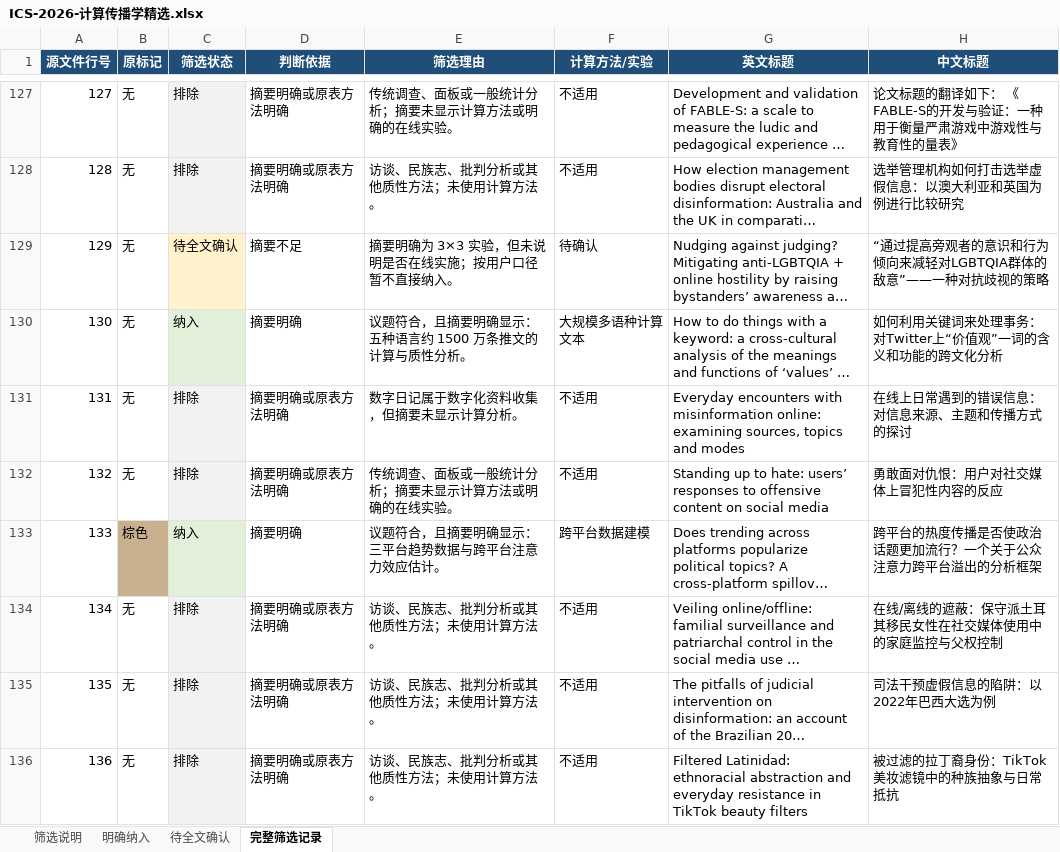
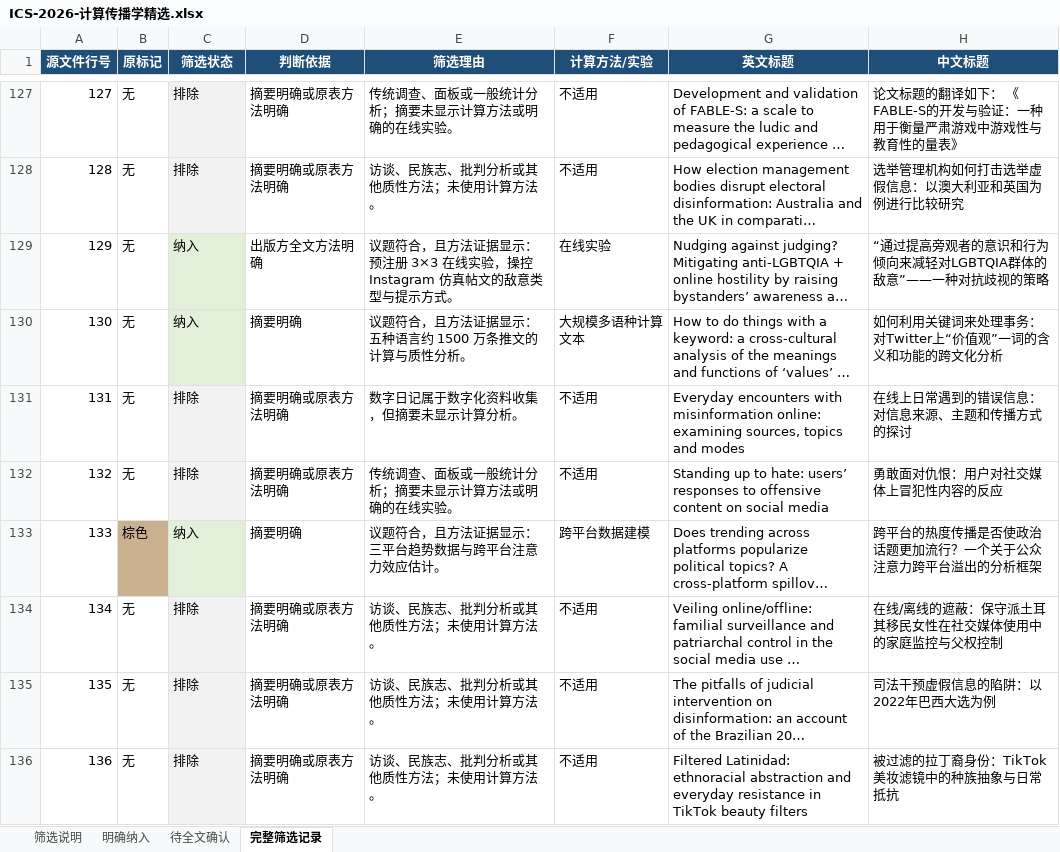
Before and after one commit to nateafish/computational-communication-review, an Excel workbook: outputs/ICS-2026-计算传播学精选.xlsx, sheet 完整筛选记录, drawn as a sheet; only a part is shown, gaps mark what is left out; long unchanged cells end in …; values as stored, in another font and other column widths than the file's, no borders; the diff covers the shown part only; the diff names each change by its address in the sheet, - before the commit and + after, or states it on an @@ line.

```diff
--- a/outputs/ICS-2026-计算传播学精选.xlsx (sheet 完整筛选记录)
+++ b/outputs/ICS-2026-计算传播学精选.xlsx (sheet 完整筛选记录)
-C129 (筛选状态): 待全文确认
+C129 (筛选状态): 纳入
-C129 fill: #FFF2CC
+C129 fill: #E2F0D9
-D129 (判断依据): 摘要不足
+D129 (判断依据): 出版方全文方法明确
-E129 (筛选理由): 摘要明确为 3×3 实验，但未说明是否在线实施；按用户口径暂不直接纳入。
+E129 (筛选理由): 议题符合，且方法证据显示：预注册 3×3 在线实验，操控 Instagram 仿真帖文的敌意类型与提示方式。
-F129 (计算方法/实验): 待确认
+F129 (计算方法/实验): 在线实验
-E130 (筛选理由): 议题符合，且摘要明确显示：五种语言约 1500 万条推文的计算与质性分析。
+E130 (筛选理由): 议题符合，且方法证据显示：五种语言约 1500 万条推文的计算与质性分析。
-E133 (筛选理由): 议题符合，且摘要明确显示：三平台趋势数据与跨平台注意力效应估计。
+E133 (筛选理由): 议题符合，且方法证据显示：三平台趋势数据与跨平台注意力效应估计。
```
Also changed, not shown: 69 edited cells and cell formats elsewhere in this sheet, sheet 待全文确认, sheet 明确纳入, sheet 筛选说明, data/processed/Information, Communication & Society-2026-01-01至2026-09-22-裁剪.xlsx, 7 other files.
